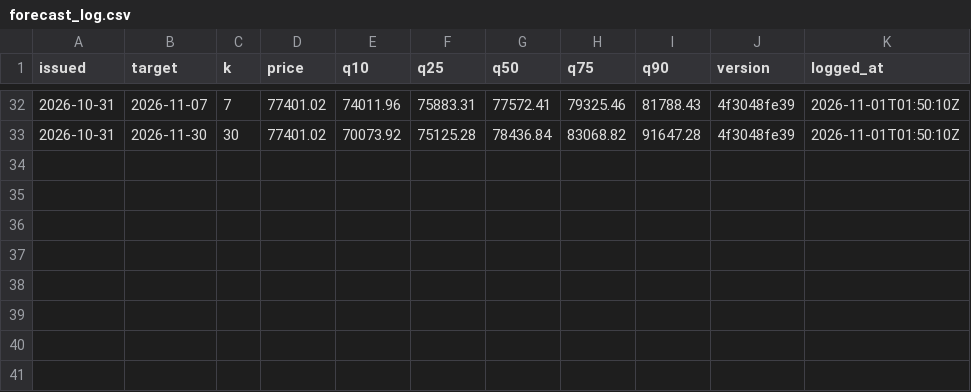
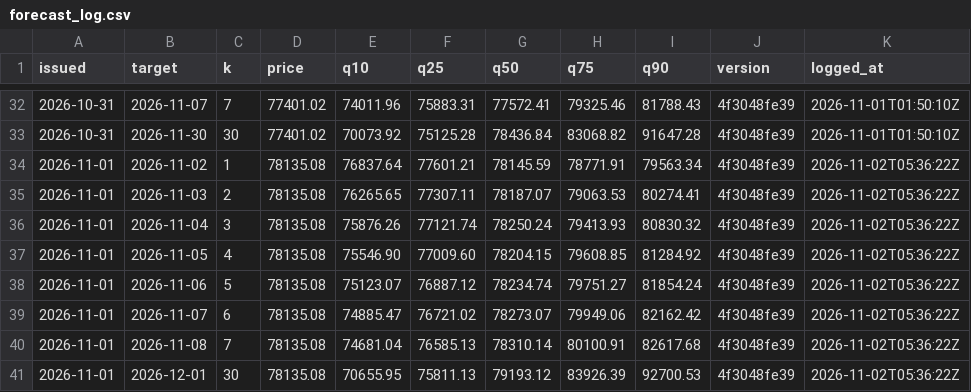
Before and after one commit to hcvt8683-netizen/bot-btc, a CSV file: data/forecast/forecast_log.csv, drawn as a sheet; only a part is shown, gaps mark what is left out.

```diff
--- a/data/forecast/forecast_log.csv
+++ b/data/forecast/forecast_log.csv
@@ -33 +33,9 @@
 2026-10-31,2026-11-30,30,77401.02,70073.92,75125.28,78436.84,83068.82,91647.28,4f3048fe39,2026-11-01T01:50:10Z
+2026-11-01,2026-11-02,1,78135.08,76837.64,77601.21,78145.59,78771.91,79563.34,4f3048fe39,2026-11-02T05:36:22Z
+2026-11-01,2026-11-03,2,78135.08,76265.65,77307.11,78187.07,79063.53,80274.41,4f3048fe39,2026-11-02T05:36:22Z
+2026-11-01,2026-11-04,3,78135.08,75876.26,77121.74,78250.24,79413.93,80830.32,4f3048fe39,2026-11-02T05:36:22Z
+2026-11-01,2026-11-05,4,78135.08,75546.90,77009.60,78204.15,79608.85,81284.92,4f3048fe39,2026-11-02T05:36:22Z
+2026-11-01,2026-11-06,5,78135.08,75123.07,76887.12,78234.74,79751.27,81854.24,4f3048fe39,2026-11-02T05:36:22Z
+2026-11-01,2026-11-07,6,78135.08,74885.47,76721.02,78273.07,79949.06,82162.42,4f3048fe39,2026-11-02T05:36:22Z
+2026-11-01,2026-11-08,7,78135.08,74681.04,76585.13,78310.14,80100.91,82617.68,4f3048fe39,2026-11-02T05:36:22Z
+2026-11-01,2026-12-01,30,78135.08,70655.95,75811.13,79193.12,83926.39,92700.53,4f3048fe39,2026-11-02T05:36:22Z
```
Also changed, not shown: data/calib/calib_log.csv, data/calib/ret_log.csv, 18 other files.
